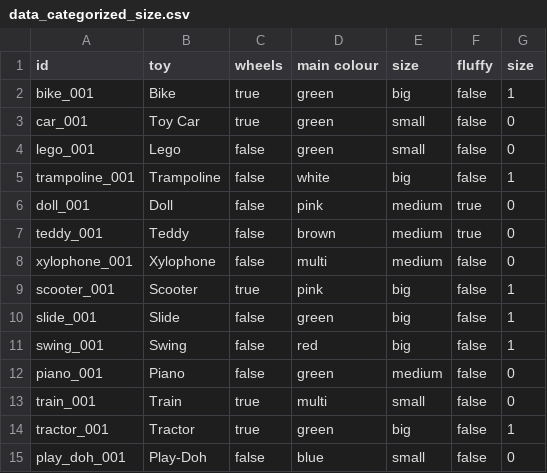
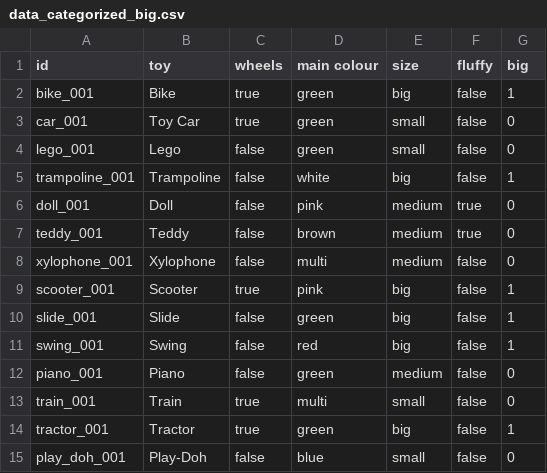
Before and after one commit to cdalenbrook/thesis_server, a CSV file: data/data_categorized_big.csv (was data/data_categorized_size.csv), drawn as a sheet.

```diff
--- a/data/data_categorized_size.csv
+++ b/data/data_categorized_big.csv
@@ -1,2 +1,2 @@
-id,toy,wheels,main colour,size,fluffy,size
+id,toy,wheels,main colour,size,fluffy,big
 bike_001,Bike,true,green,big,false,1
```
Also changed, not shown: data/data_categorized_has_wheels.csv, 6 other files.
